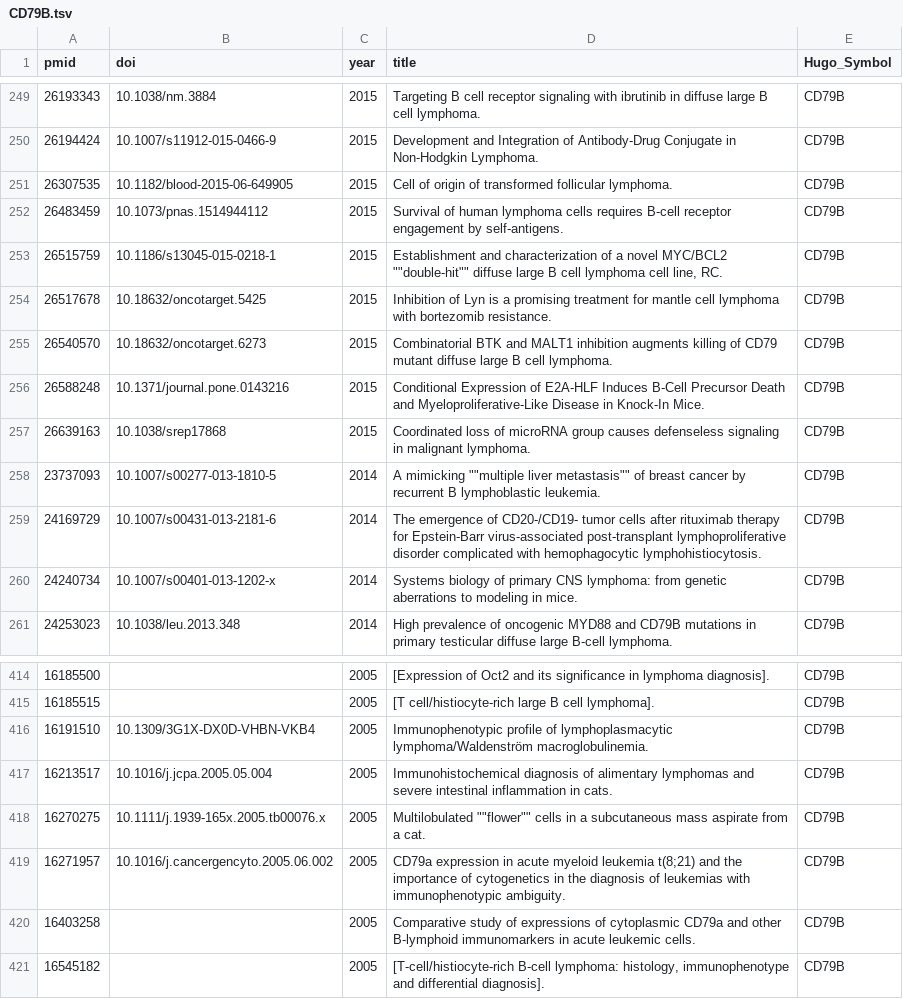
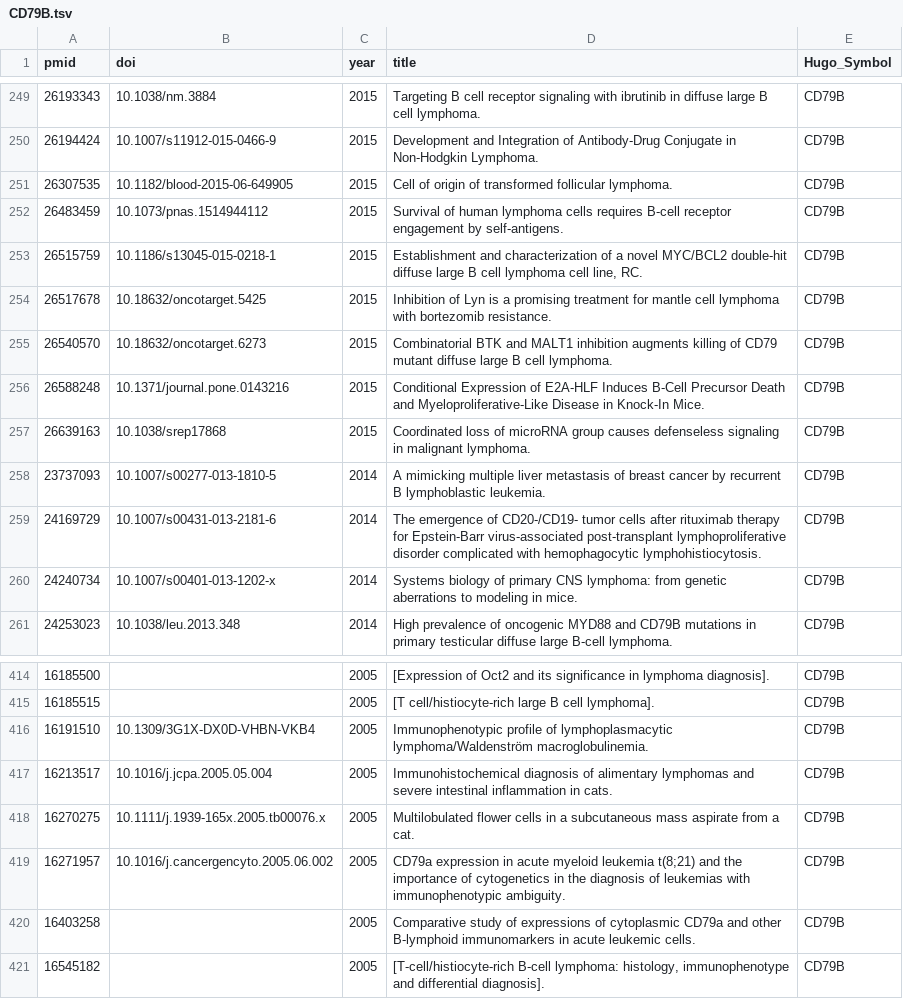
Before and after one commit to morinlab/LLMPP, a TSV file: literature/by_gene/CD79B.tsv, drawn as a sheet; only a part is shown, gaps mark what is left out.

```diff
--- a/literature/by_gene/CD79B.tsv
+++ b/literature/by_gene/CD79B.tsv
@@ -252,3 +252,3 @@ pmid	doi	year	title	Hugo_Symbol
 26483459	10.1073/pnas.1514944112	2015	Survival of human lymphoma cells requires B-cell receptor engagement by self-antigens.	CD79B
-26515759	10.1186/s13045-015-0218-1	2015	Establishment and characterization of a novel MYC/BCL2 ""double-hit"" diffuse large B cell lymphoma cell line, RC.	CD79B
+26515759	10.1186/s13045-015-0218-1	2015	Establishment and characterization of a novel MYC/BCL2 double-hit diffuse large B cell lymphoma cell line, RC.	CD79B
 26517678	10.18632/oncotarget.5425	2015	Inhibition of Lyn is a promising treatment for mantle cell lymphoma with bortezomib resistance.	CD79B
@@ -257,3 +257,3 @@ pmid	doi	year	title	Hugo_Symbol
 26639163	10.1038/srep17868	2015	Coordinated loss of microRNA group causes defenseless signaling in malignant lymphoma.	CD79B
-23737093	10.1007/s00277-013-1810-5	2014	A mimicking ""multiple liver metastasis"" of breast cancer by recurrent B lymphoblastic leukemia.	CD79B
+23737093	10.1007/s00277-013-1810-5	2014	A mimicking multiple liver metastasis of breast cancer by recurrent B lymphoblastic leukemia.	CD79B
 24169729	10.1007/s00431-013-2181-6	2014	The emergence of CD20-/CD19- tumor cells after rituximab therapy for Epstein-Barr virus-associated post-transplant lymphoproliferative disorder complicated with hemophagocytic lymphohistiocytosis.	CD79B
@@ -417,3 +417,3 @@ pmid	doi	year	title	Hugo_Symbol
 16213517	10.1016/j.jcpa.2005.05.004	2005	Immunohistochemical diagnosis of alimentary lymphomas and severe intestinal inflammation in cats.	CD79B
-16270275	10.1111/j.1939-165x.2005.tb00076.x	2005	Multilobulated ""flower"" cells in a subcutaneous mass aspirate from a cat.	CD79B
+16270275	10.1111/j.1939-165x.2005.tb00076.x	2005	Multilobulated flower cells in a subcutaneous mass aspirate from a cat.	CD79B
 16271957	10.1016/j.cancergencyto.2005.06.002	2005	CD79a expression in acute myeloid leukemia t(8;21) and the importance of cytogenetics in the diagnosis of leukemias with immunophenotypic ambiguity.	CD79B
```
Also changed, not shown: literature/by_gene/CD36.tsv, literature/by_gene/CXCR4.tsv, 6 other files.
